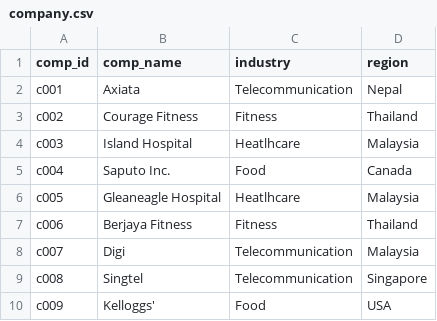
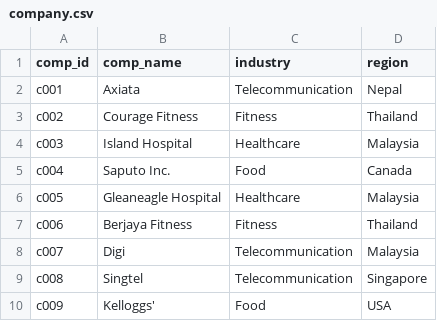
Before and after one commit to mkcarl/Oloysius, a CSV file: data/company.csv, drawn as a sheet.

Commit message:
health

```diff
--- a/data/company.csv
+++ b/data/company.csv
@@ -3,5 +3,5 @@ c001,Axiata,Telecommunication,Nepal
 c002,Courage Fitness,Fitness,Thailand
-c003,Island Hospital,Heatlhcare,Malaysia
+c003,Island Hospital,Healthcare,Malaysia
 c004,Saputo Inc.,Food,Canada
-c005,Gleaneagle Hospital,Heatlhcare,Malaysia
+c005,Gleaneagle Hospital,Healthcare,Malaysia
 c006,Berjaya Fitness,Fitness,Thailand
```
